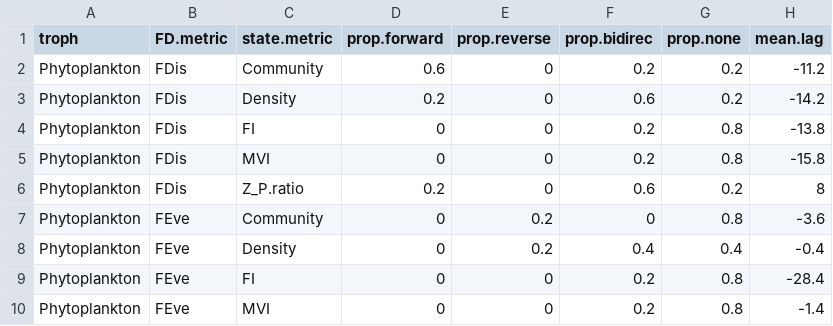
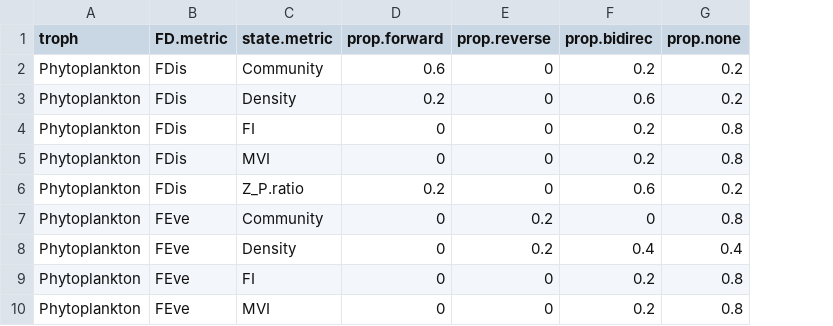
Before and after one commit to duncanobrien/plankton-FD, a CSV file: Results/ccm/ccm_tables/skill.comp.lag0.state.tab.csv, drawn as a sheet; only a part is shown; the diff names each change by its address in the sheet, - before the commit and + after, or states it on an @@ line.

```diff
--- a/Results/ccm/ccm_tables/skill.comp.lag0.state.tab.csv
+++ b/Results/ccm/ccm_tables/skill.comp.lag0.state.tab.csv
-column H (mean.lag), rows 2-10: -11.2 | -14.2 | -13.8 | -15.8 | 8 | -3.6 | -0.4 | -28.4 | -1.4
```
Also changed, not shown: 1 other file.
